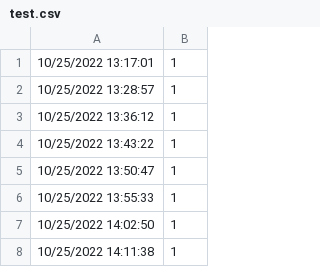
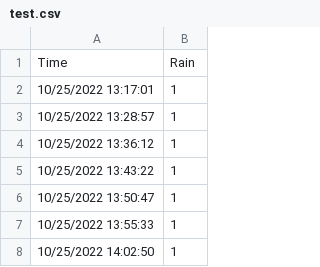
Before and after one commit to SWPhantom/Rainus, a CSV file: test.csv, drawn as a sheet; only a part is shown; the shorter side is filled out with more unchanged rows.

Commit message:
Update test.csv

```diff
--- a/test.csv
+++ b/test.csv
@@ -1 +1,2 @@
+Time,Rain
 10/25/2022 13:17:01,1
```
